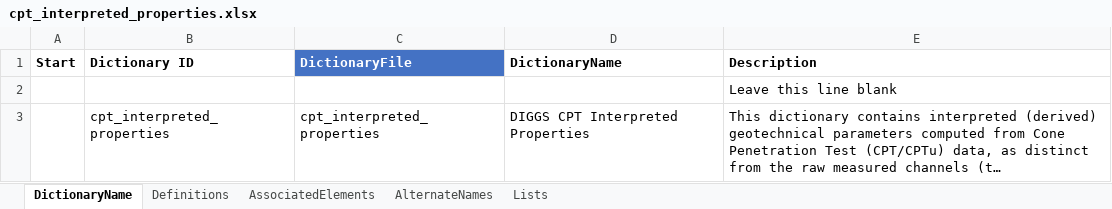
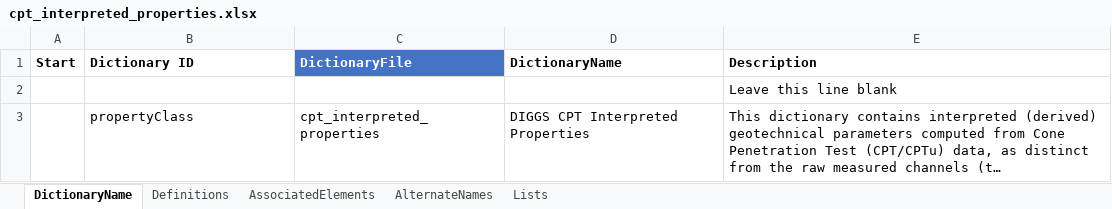
Before and after one commit to DIGGSml/def, an Excel workbook: Codelist Excel Files and Conversion Templates to XML/cpt_interpreted_properties.xlsx, sheet DictionaryName, drawn as a sheet; long unchanged cells end in …; values as stored, in another font and other column widths than the file's, no borders; table styles not drawn; the diff names each change by its address in the sheet, - before the commit and + after, or states it on an @@ line.

```diff
--- a/Codelist Excel Files and Conversion Templates to XML/cpt_interpreted_properties.xlsx (sheet DictionaryName)
+++ b/Codelist Excel Files and Conversion Templates to XML/cpt_interpreted_properties.xlsx (sheet DictionaryName)
-B3 (Dictionary ID): cpt_interpreted_properties
+B3 (Dictionary ID): propertyClass
```
Also changed, not shown: Codelist Excel Files and Conversion Templates to XML/cpt_interpretation_methods.xlsx, 2 other files.
